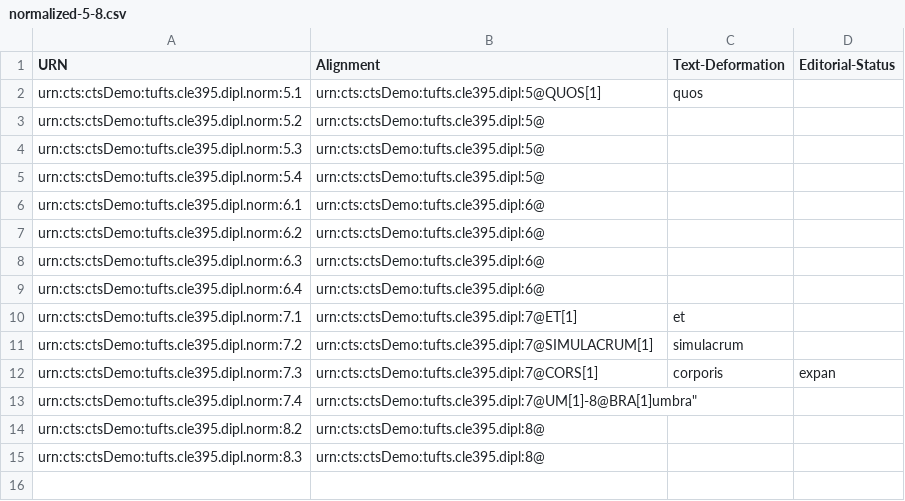
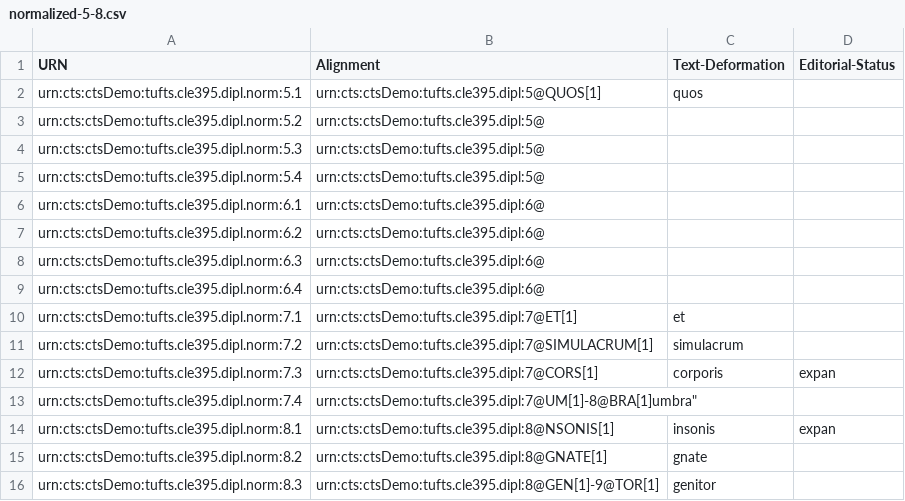
Before and after one commit to Eumaeus/tufts-cts-demo, a CSV file: normalized-5-8.csv, drawn as a sheet.

Commit message:
Update normalized-5-8.csv

```diff
--- a/normalized-5-8.csv
+++ b/normalized-5-8.csv
@@ -13,3 +13,4 @@
 "urn:cts:ctsDemo:tufts.cle395.dipl.norm:7.4","urn:cts:ctsDemo:tufts.cle395.dipl:7@UM[1]-8@BRA[1]"umbra",""
-"urn:cts:ctsDemo:tufts.cle395.dipl.norm:8.2","urn:cts:ctsDemo:tufts.cle395.dipl:8@","",""
-"urn:cts:ctsDemo:tufts.cle395.dipl.norm:8.3","urn:cts:ctsDemo:tufts.cle395.dipl:8@","",""
+"urn:cts:ctsDemo:tufts.cle395.dipl.norm:8.1","urn:cts:ctsDemo:tufts.cle395.dipl:8@NSONIS[1]","insonis","expan"
+"urn:cts:ctsDemo:tufts.cle395.dipl.norm:8.2","urn:cts:ctsDemo:tufts.cle395.dipl:8@GNATE[1]","gnate",""
+"urn:cts:ctsDemo:tufts.cle395.dipl.norm:8.3","urn:cts:ctsDemo:tufts.cle395.dipl:8@GEN[1]-9@TOR[1]","genitor",""
```
